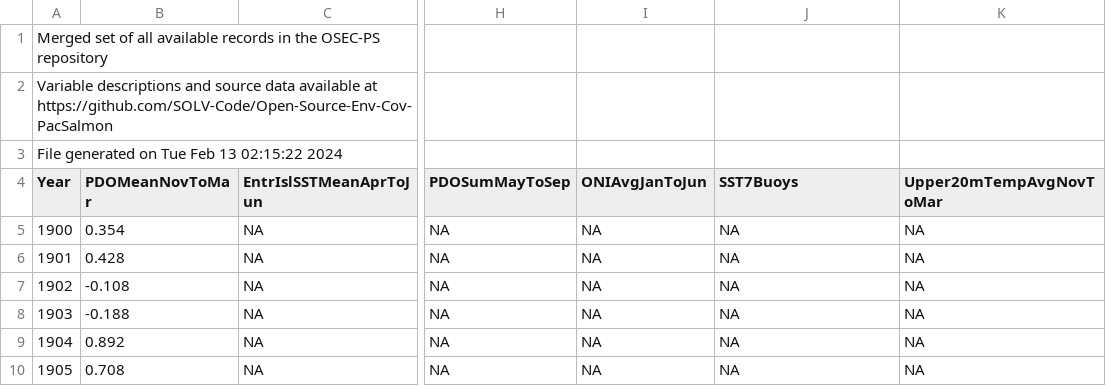
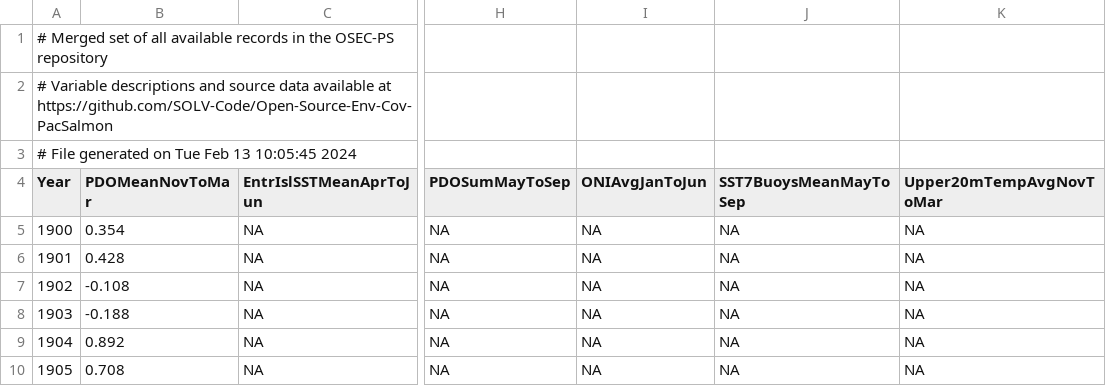
Before and after one commit to SOLV-Code/Open-Source-Env-Cov-PacSalmon, a CSV file: OUTPUT/Merged_CovariateSet.csv, drawn as a sheet; only a part is shown, gaps mark what is left out; the diff names each change by its address in the sheet, - before the commit and + after, or states it on an @@ line.

```diff
--- a/OUTPUT/Merged_CovariateSet.csv
+++ b/OUTPUT/Merged_CovariateSet.csv
-A1 (Year): Merged set…
+A1 (Year): # Merged set…
-A2 (Year): Variable descriptions…
+A2 (Year): # Variable descriptions…
-A3 (Year): File generated on Tue Feb 13 02:15:22 2024
+A3 (Year): # File generated on Tue Feb 13 10:05:45 2024
-J4: SST7Buoys
+J4: SST7BuoysMeanMayToSep
```
Also changed, not shown: DATA/LookUp_VariableDescriptions.csv, DATA/NOAA_OceanConditionsIndex/NOAAOceanCond_DATA.csv, 2 other files.
